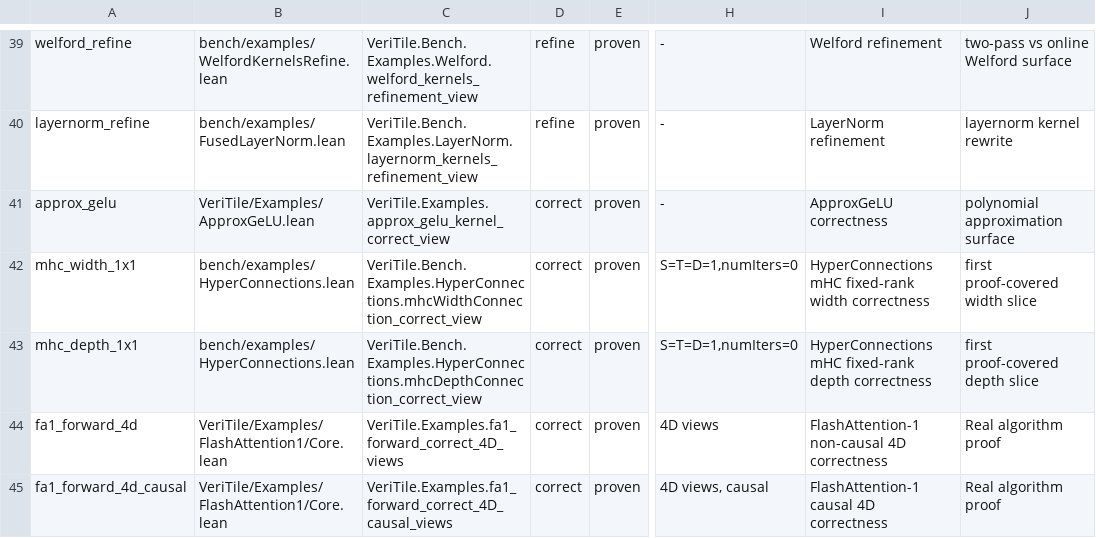
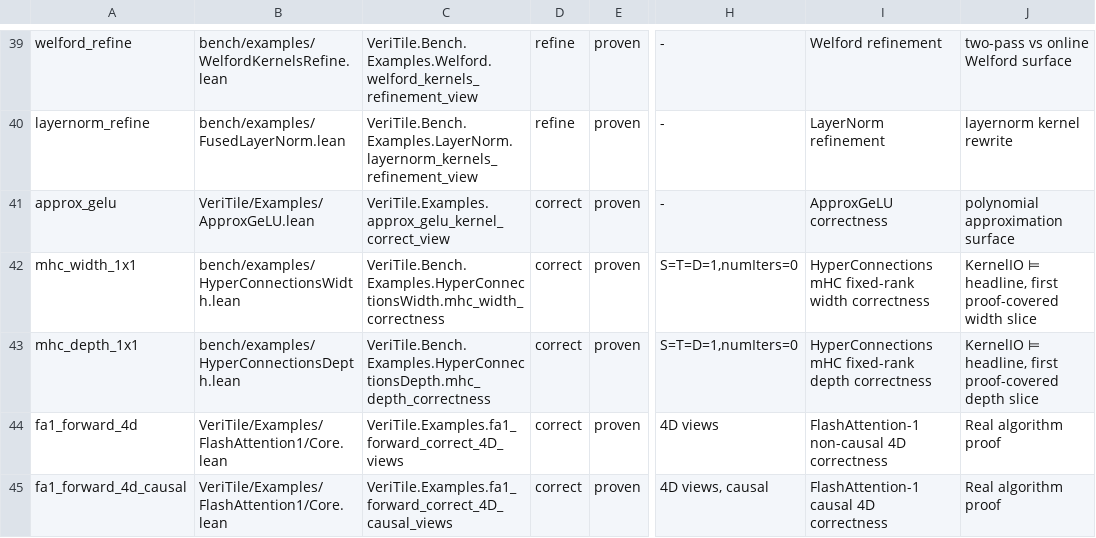
Before and after one commit to Lizn-zn/VeriTile, a TSV file: scripts/kernel-manifest.tsv, drawn as a sheet; only a part is shown, gaps mark what is left out; the diff names each change by its address in the sheet, - before the commit and + after, or states it on an @@ line.

```diff
--- a/scripts/kernel-manifest.tsv
+++ b/scripts/kernel-manifest.tsv
-B42: bench/examples/HyperConnections.lean
+B42: bench/examples/HyperConnectionsWidth.lean
-C42: VeriTile.Bench.Examples.HyperConnections.mhcWidthConnection_correct_view
+C42: VeriTile.Bench.Examples.HyperConnectionsWidth.mhc_width_correctness
-J42: first proof-covered width slice
+J42: KernelIO ⊨ headline, first proof-covered width slice
-B43: bench/examples/HyperConnections.lean
+B43: bench/examples/HyperConnectionsDepth.lean
-C43: VeriTile.Bench.Examples.HyperConnections.mhcDepthConnection_correct_view
+C43: VeriTile.Bench.Examples.HyperConnectionsDepth.mhc_depth_correctness
-J43: first proof-covered depth slice
+J43: KernelIO ⊨ headline, first proof-covered depth slice
```
Also changed, not shown: 5 other files.
